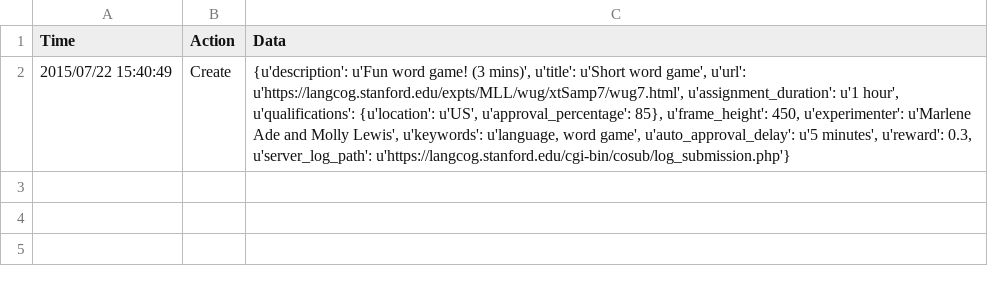
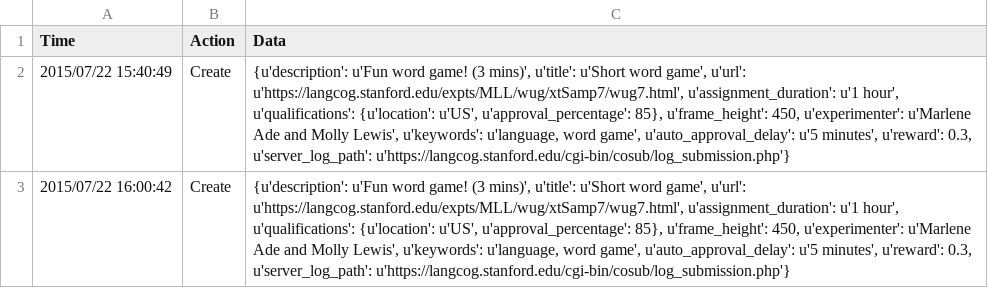
Before and after one commit to mllewis/xtSamp, a CSV file: xt_2007b_replication/experimental_materials/online_wug7/history.csv, drawn as a sheet.

Commit message:
downloaded data

```diff
--- a/xt_2007b_replication/experimental_materials/online_wug7/history.csv
+++ b/xt_2007b_replication/experimental_materials/online_wug7/history.csv
@@ -2 +2,2 @@ Time,Action,Data
 2015/07/22 15:40:49,Create,"{u'description': u'Fun word game! (3 mins)', u'title': u'Short word game', u'url': u'https://langcog.stanford.edu/expts/MLL/wug/xtSamp7/wug7.html', u'assignment_duration': u'1 hour', u'qualifications': {u'location': u'US', u'approval_percentage': 85}, u'frame_height': 450, u'experimenter': u'Marlene Ade and Molly Lewis', u'keywords': u'language, word game', u'auto_approval_delay': u'5 minutes', u'reward': 0.3, u'server_log_path': u'https://langcog.stanford.edu/cgi-bin/cosub/log_submission.php'}"
+2015/07/22 16:00:42,Create,"{u'description': u'Fun word game! (3 mins)', u'title': u'Short word game', u'url': u'https://langcog.stanford.edu/expts/MLL/wug/xtSamp7/wug7.html', u'assignment_duration': u'1 hour', u'qualifications': {u'location': u'US', u'approval_percentage': 85}, u'frame_height': 450, u'experimenter': u'Marlene Ade and Molly Lewis', u'keywords': u'language, word game', u'auto_approval_delay': u'5 minutes', u'reward': 0.3, u'server_log_path': u'https://langcog.stanford.edu/cgi-bin/cosub/log_submission.php'}"
```
Also changed, not shown: 12 other files.
